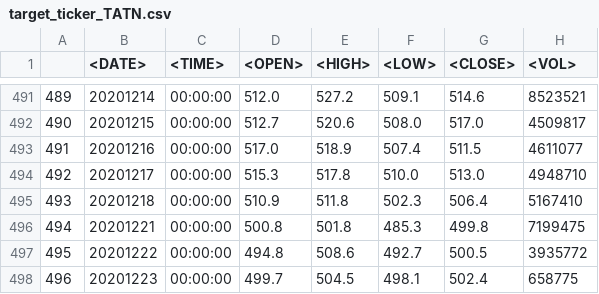
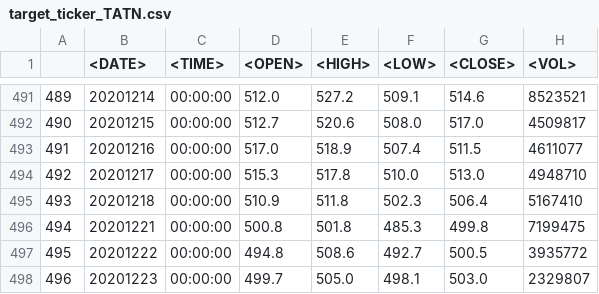
Before and after one commit to Rivares/backend, a CSV file: data/target_ticker_TATN.csv, drawn as a sheet; only a part is shown, gaps mark what is left out.

```diff
--- a/data/target_ticker_TATN.csv
+++ b/data/target_ticker_TATN.csv
@@ -497,2 +497,2 @@
 495,20201222,00:00:00,494.8,508.6,492.7,500.5,3935772
-496,20201223,00:00:00,499.7,504.5,498.1,502.4,658775
+496,20201223,00:00:00,499.7,505.0,498.1,503.0,2329807
```
Also changed, not shown: data/target_ticker_NVTK.csv, 10 other files.
